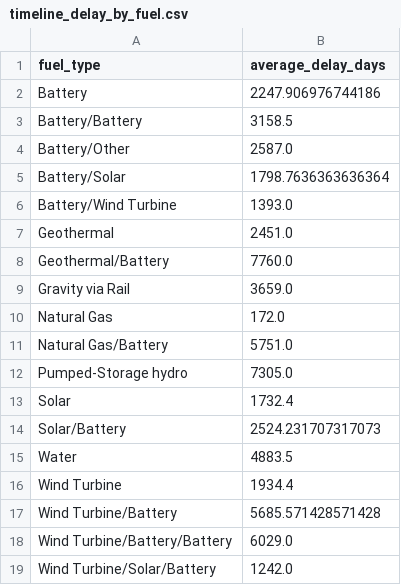
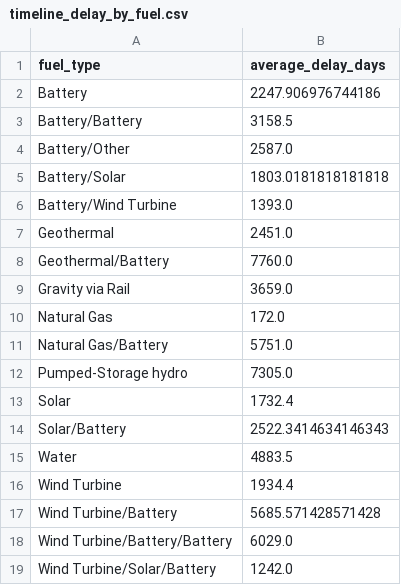
Before and after one commit to gkumarg/caiso-queue, a CSV file: reports/timeline_delay_by_fuel.csv, drawn as a sheet.

```diff
--- a/reports/timeline_delay_by_fuel.csv
+++ b/reports/timeline_delay_by_fuel.csv
@@ -4,3 +4,3 @@ Battery/Battery,3158.5
 Battery/Other,2587.0
-Battery/Solar,1798.7636363636364
+Battery/Solar,1803.0181818181818
 Battery/Wind Turbine,1393.0
@@ -13,3 +13,3 @@ Pumped-Storage hydro,7305.0
 Solar,1732.4
-Solar/Battery,2524.231707317073
+Solar/Battery,2522.3414634146343
 Water,4883.5
```
Also changed, not shown: reports/capacity_by_fuel.csv, reports/project_timeline_delays.csv, 8 other files.
